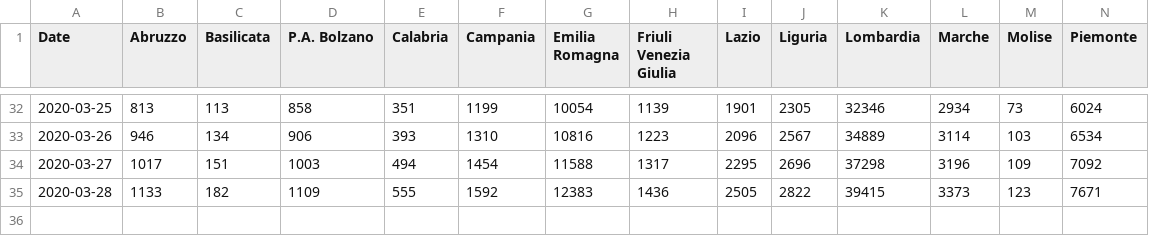
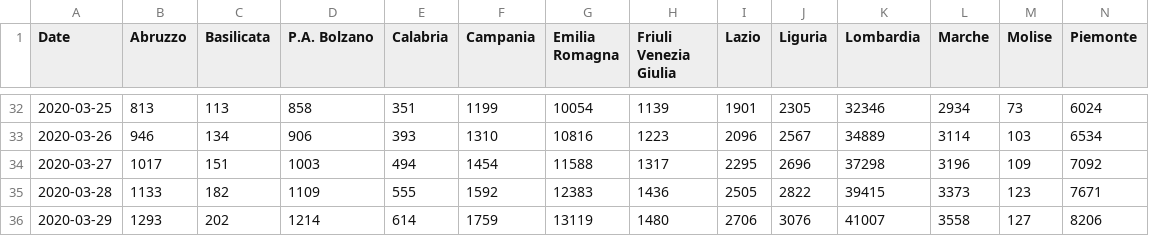
Before and after one commit to alicelovalvo/covid19-cases-italy, a CSV file: covid19_cases_italy.csv, drawn as a sheet; only a part is shown, gaps mark what is left out; rows hold the shown columns only; the diff names each change by its address in the sheet, - before the commit and + after, or states it on an @@ line.

Commit message:
new data

```diff
--- a/covid19_cases_italy.csv
+++ b/covid19_cases_italy.csv
+row 36: 2020-03-29 | 1293 | 202 | 1214 | 614 | 1759 | 13119 | 1480 | 2706 | 3076 | 41007 | 3558 | 127 | 8206
```
Also changed, not shown: covid19_fatalities_italy.csv, covid19_hospital_italy.csv, 3 other files.
